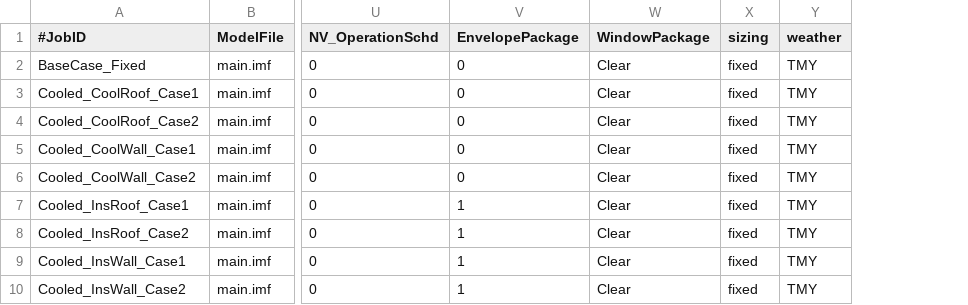
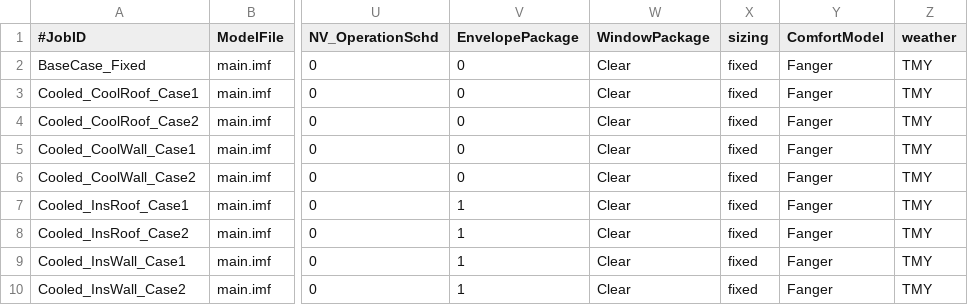
Before and after one commit to rongxinyin/idn-swg-a-framework, a CSV file: model/parametric-runs/parametric-runs-input-Balikpapan.csv, drawn as a sheet; only a part is shown, gaps mark what is left out; the diff names each change by its address in the sheet, - before the commit and + after, or states it on an @@ line.

```diff
--- a/model/parametric-runs/parametric-runs-input-Balikpapan.csv
+++ b/model/parametric-runs/parametric-runs-input-Balikpapan.csv
+column Y (ComfortModel), rows 2-10: all Fanger
```
Also changed, not shown: model/parametric-runs/parametric-runs-input-Jakarta.csv, model/parametric-runs/parametric-runs-input-Padang.csv, 7 other files.
